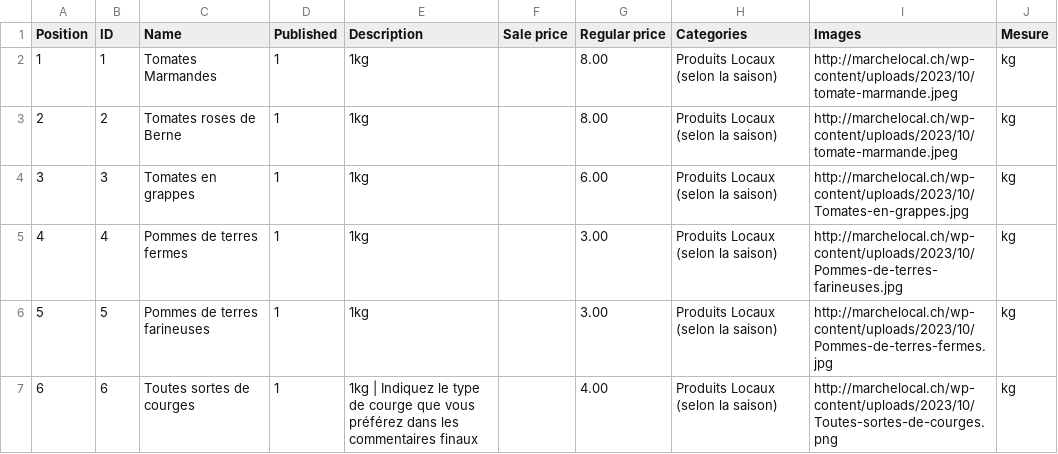
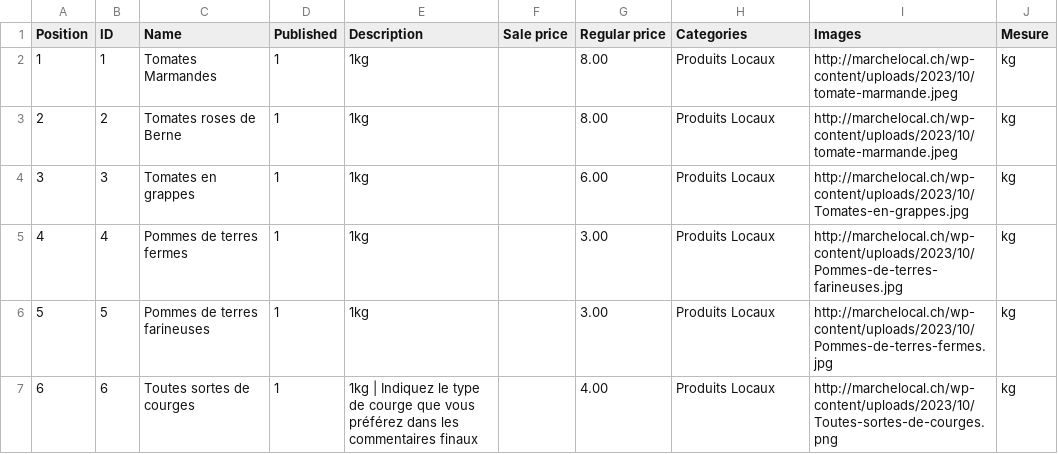
Before and after one commit to pauloesampaio/marchelocal, a CSV file: data/products.csv, drawn as a sheet; only a part is shown; the diff covers the shown part only.

Commit message:
update product list

```diff
--- a/data/products.csv
+++ b/data/products.csv
@@ -1,7 +1,7 @@
 Position,ID,Name,Published,Description,Sale price,Regular price,Categories,Images,Mesure
-1,1,Tomates Marmandes,1,1kg,,8.00,Produits Locaux (selon la saison),http://marchelocal.ch/wp-content/uploads/2023/10/tomate-marmande.jpeg,kg
-2,2,Tomates roses de Berne,1,1kg,,8.00,Produits Locaux (selon la saison),http://marchelocal.ch/wp-content/uploads/2023/10/tomate-marmande.jpeg,kg
-3,3,Tomates en grappes,1,1kg,,6.00,Produits Locaux (selon la saison),http://marchelocal.ch/wp-content/uploads/2023/10/Tomates-en-grappes.jpg,kg
-4,4,Pommes de terres fermes,1,1kg,,3.00,Produits Locaux (selon la saison),http://marchelocal.ch/wp-content/uploads/2023/10/Pommes-de-terres-farineuses.jpg,kg
-5,5,Pommes de terres farineuses,1,1kg,,3.00,Produits Locaux (selon la saison),http://marchelocal.ch/wp-content/uploads/2023/10/Pommes-de-terres-fermes.jpg,kg
-6,6,Toutes sortes de courges,1,1kg | Indiquez le type de courge que vous préférez dans les commentaires finaux,,4.00,Produits Locaux (selon la saison),http://marchelocal.ch/wp-content/uploads/2023/10/Toutes-sortes-de-courges.png,kg
+1,1,Tomates Marmandes,1,1kg,,8.00,Produits Locaux,http://marchelocal.ch/wp-content/uploads/2023/10/tomate-marmande.jpeg,kg
+2,2,Tomates roses de Berne,1,1kg,,8.00,Produits Locaux,http://marchelocal.ch/wp-content/uploads/2023/10/tomate-marmande.jpeg,kg
+3,3,Tomates en grappes,1,1kg,,6.00,Produits Locaux,http://marchelocal.ch/wp-content/uploads/2023/10/Tomates-en-grappes.jpg,kg
+4,4,Pommes de terres fermes,1,1kg,,3.00,Produits Locaux,http://marchelocal.ch/wp-content/uploads/2023/10/Pommes-de-terres-farineuses.jpg,kg
+5,5,Pommes de terres farineuses,1,1kg,,3.00,Produits Locaux,http://marchelocal.ch/wp-content/uploads/2023/10/Pommes-de-terres-fermes.jpg,kg
+6,6,Toutes sortes de courges,1,1kg | Indiquez le type de courge que vous préférez dans les commentaires finaux,,4.00,Produits Locaux,http://marchelocal.ch/wp-content/uploads/2023/10/Toutes-sortes-de-courges.png,kg
```
Also changed, not shown: 11 edited cells elsewhere in this file, 1 other file.
